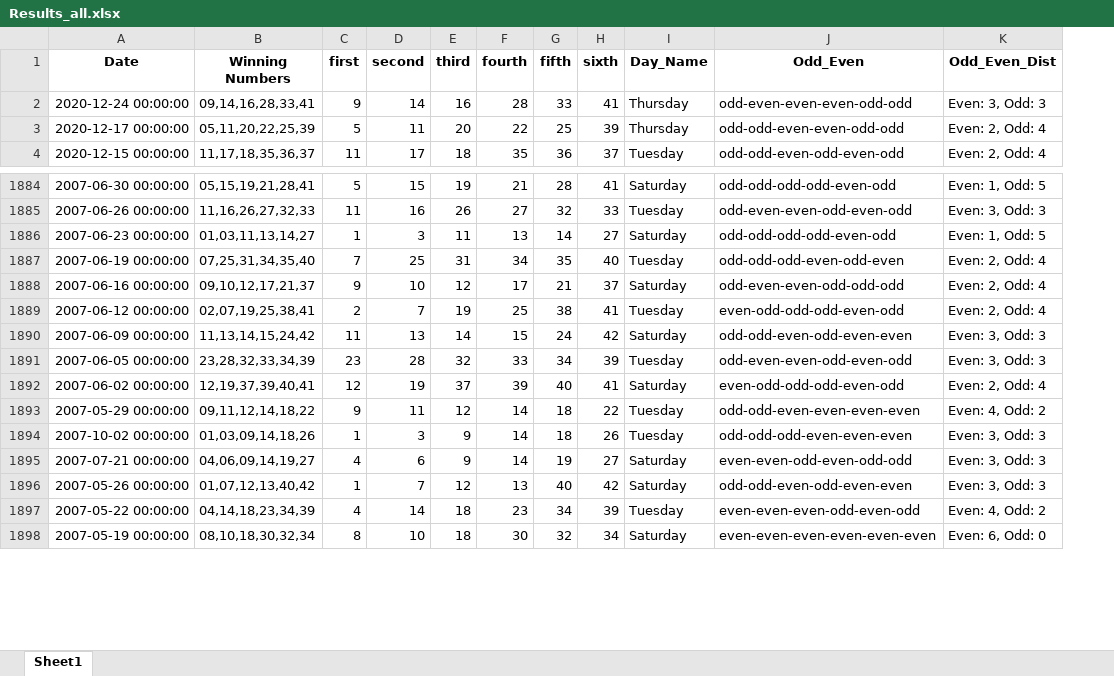
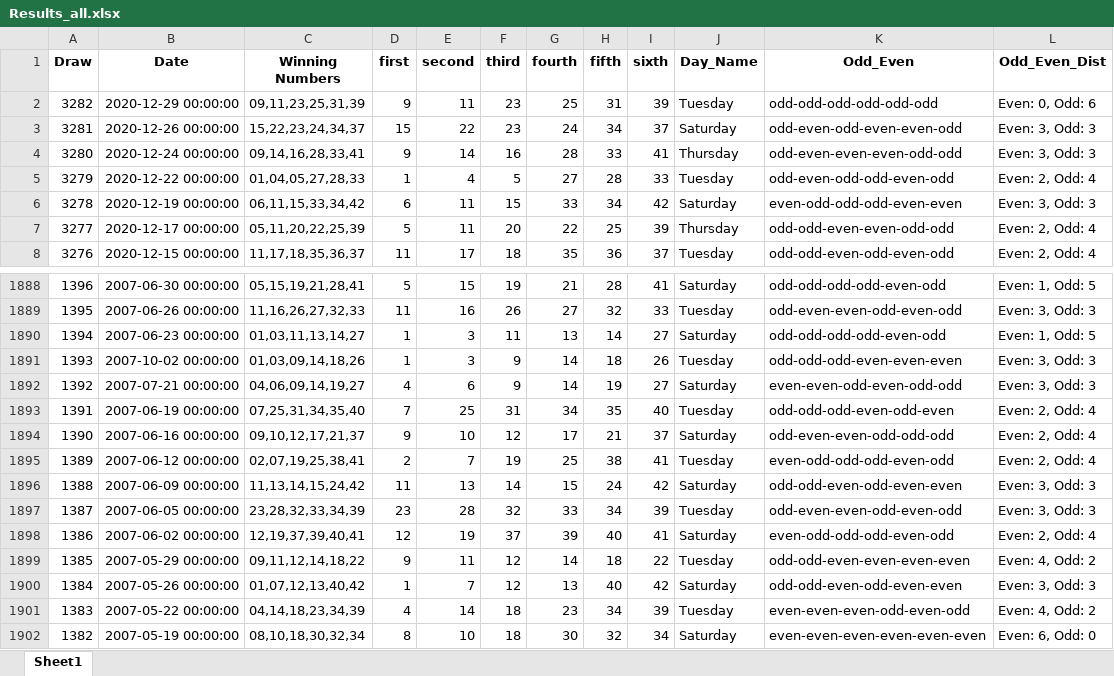
Before and after one commit to Jared-Caraan/Lotto_Analysis, an Excel workbook: Data_Gathering/Results_all.xlsx, sheet Sheet1, drawn as a sheet; only a part is shown, gaps mark what is left out; values as stored, in another font and other column widths than the file's, no borders; addresses are those after the commit; the diff covers the shown part only; the diff names each change by its address in the sheet, - before the commit and + after, or states it on an @@ line.

Commit message:
added draw column

```diff
--- a/Data_Gathering/Results_all.xlsx (sheet Sheet1)
+++ b/Data_Gathering/Results_all.xlsx (sheet Sheet1)
+column A (Draw), row 4: 3280; rows 7-8: 3277 | 3276; rows 1888-1890: 1396 | 1395 | 1394; rows 1893-1902: 1391 | 1390 | 1389 | 1388 | 1387 | 1386 | 1385 | 1384 | 1383 | 1382
+row 2: 3282 | 2020-12-29 00:00:00 | 09,11,23,25,31,39 | 9 | 11 | 23 | 25 | 31 | 39 | Tuesday | odd-odd-odd-odd-odd-odd | Even: 0, Odd: 6
+row 3: 3281 | 2020-12-26 00:00:00 | 15,22,23,24,34,37 | 15 | 22 | 23 | 24 | 34 | 37 | Saturday | odd-even-odd-even-even-odd | Even: 3, Odd: 3
+row 5: 3279 | 2020-12-22 00:00:00 | 01,04,05,27,28,33 | 1 | 4 | 5 | 27 | 28 | 33 | Tuesday | odd-even-odd-odd-even-odd | Even: 2, Odd: 4
+row 6: 3278 | 2020-12-19 00:00:00 | 06,11,15,33,34,42 | 6 | 11 | 15 | 33 | 34 | 42 | Saturday | even-odd-odd-odd-even-even | Even: 3, Odd: 3
@@ row 1894 moved to row 1891: 1393 @@
@@ row 1895 moved to row 1892: 1392 @@
```
Also changed, not shown: 51 moved rows elsewhere in this sheet, 4 other files.
